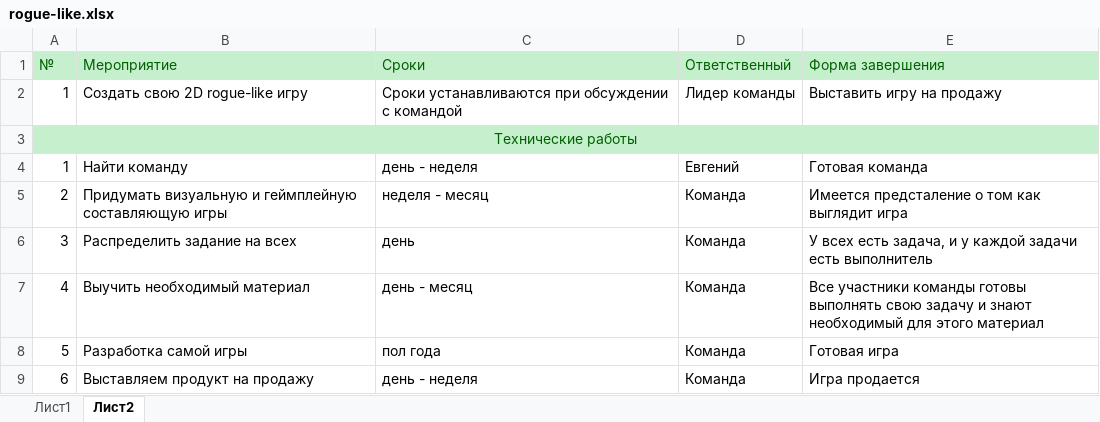
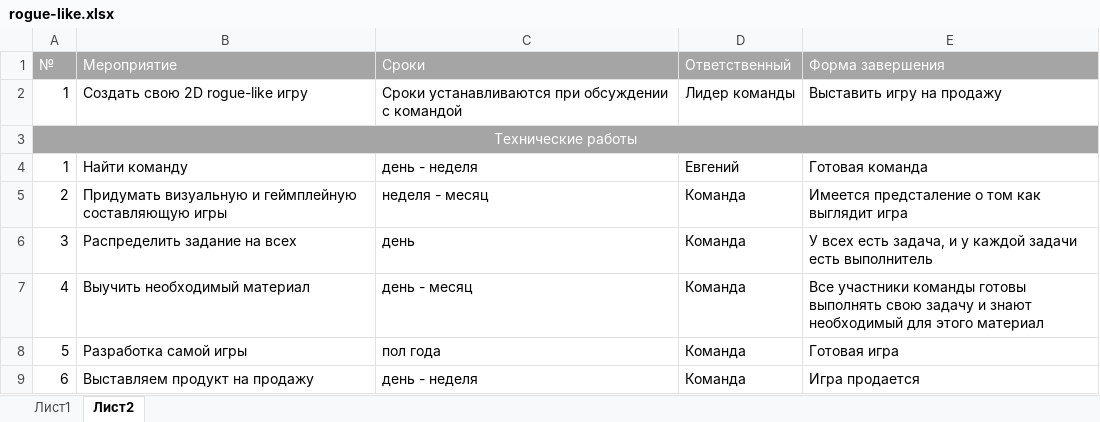
Before and after one commit to DeEsthete/UML, an Excel workbook: Projects/rogue-like/rogue-like.xlsx, sheet Лист2, drawn as a sheet; values as stored, in another font and other column widths than the file's, no borders; the diff names each change by its address in the sheet, - before the commit and + after, or states it on an @@ line.

```diff
--- a/Projects/rogue-like/rogue-like.xlsx (sheet Лист2)
+++ b/Projects/rogue-like/rogue-like.xlsx (sheet Лист2)
@@ A1:E1 fill: #C6EFCE → #A5A5A5, text colour: #006100 → #FFFFFF @@
-A3:E3 fill: #C6EFCE
+A3:E3 fill: #A5A5A5
-A3 text colour: #006100
+A3 text colour: #FFFFFF
```
Also changed, not shown: 3 other files.
